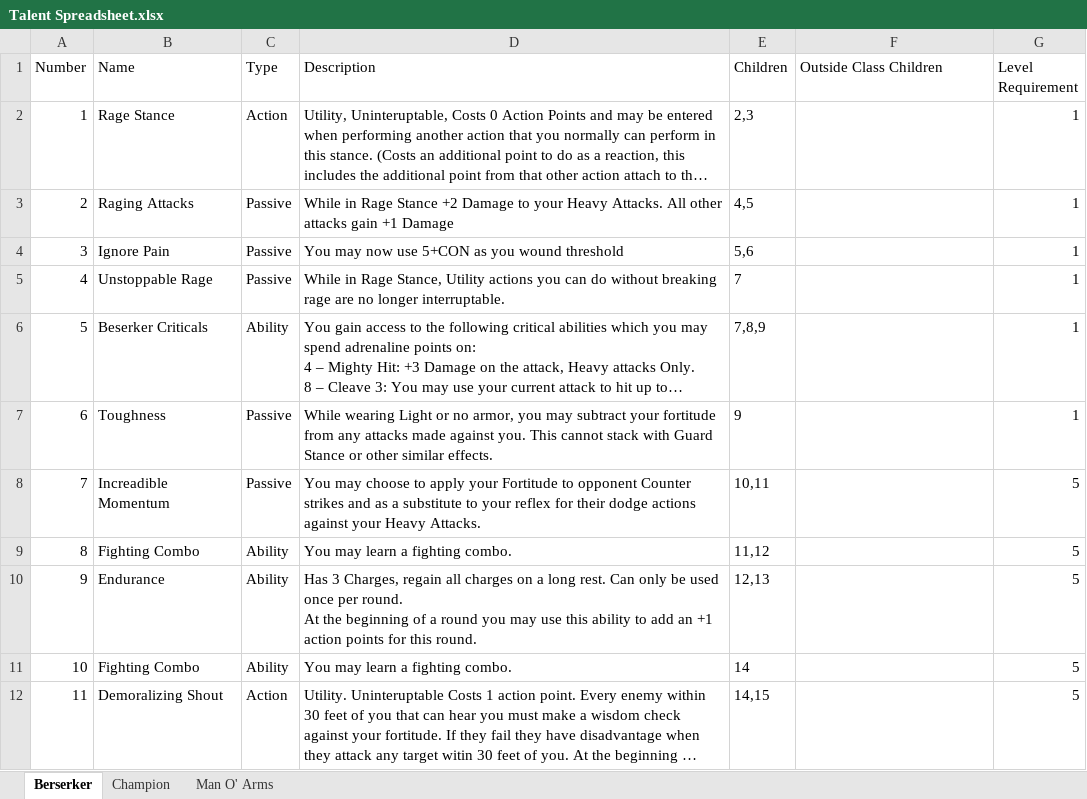
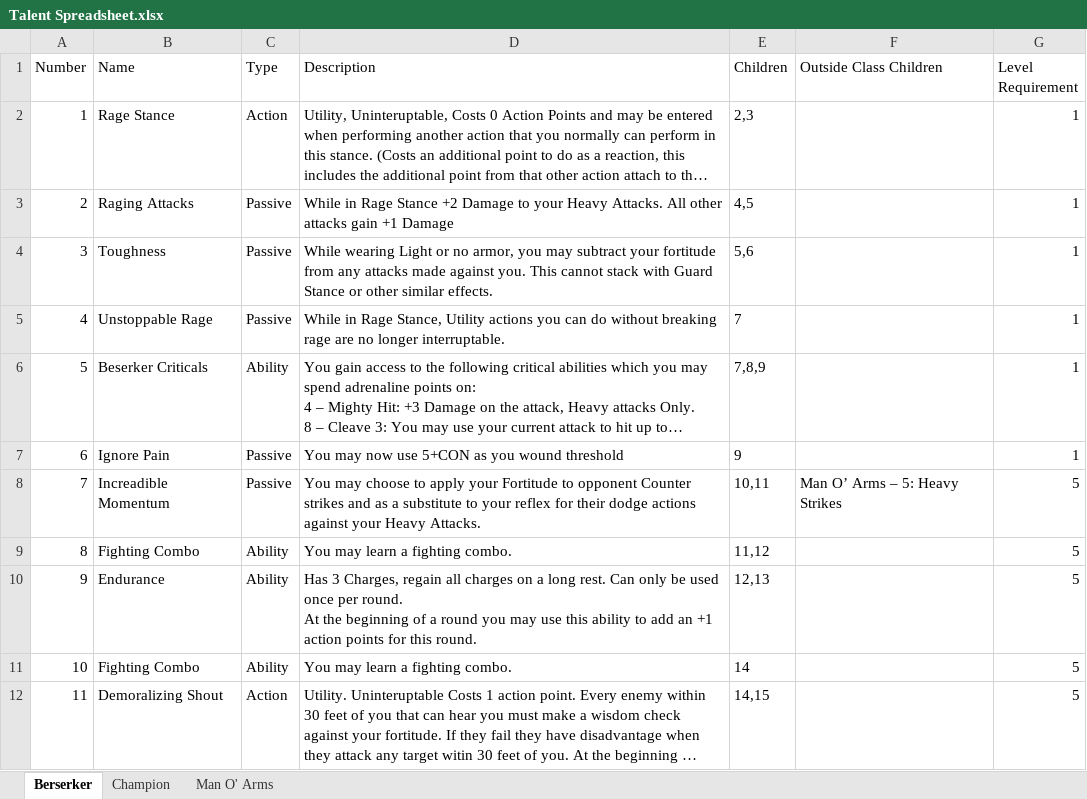
Before and after one commit to gstroe/MeleeGame, an Excel workbook: Talent Spreadsheet.xlsx, sheet Berserker, drawn as a sheet; only a part is shown; long unchanged cells end in …; values as stored, in another font and other column widths than the file's, no borders; the diff names each change by its address in the sheet, - before the commit and + after, or states it on an @@ line.

```diff
--- a/Talent Spreadsheet.xlsx (sheet Berserker)
+++ b/Talent Spreadsheet.xlsx (sheet Berserker)
-B4 (Name): Ignore Pain
+B4 (Name): Toughness
-D4 (Description): You may now use 5+CON as you wound threshold
+D4 (Description): While wearing Light or no armor, you may subtract your fortitude from any attacks made against you. This cannot stack with Guard Stance or other similar effects.
-B7 (Name): Toughness
+B7 (Name): Ignore Pain
-D7 (Description): While wearing Light or no armor, you may subtract your fortitude from any attacks made against you. This cannot stack with Guard Stance or other similar effects.
+D7 (Description): You may now use 5+CON as you wound threshold
-F8 (Outside Class Children): (empty)
+F8 (Outside Class Children): Man O’ Arms – 5: Heavy Strikes
```
Also changed, not shown: sheet Man O' Arms, sheet Champion, 1 other file.
